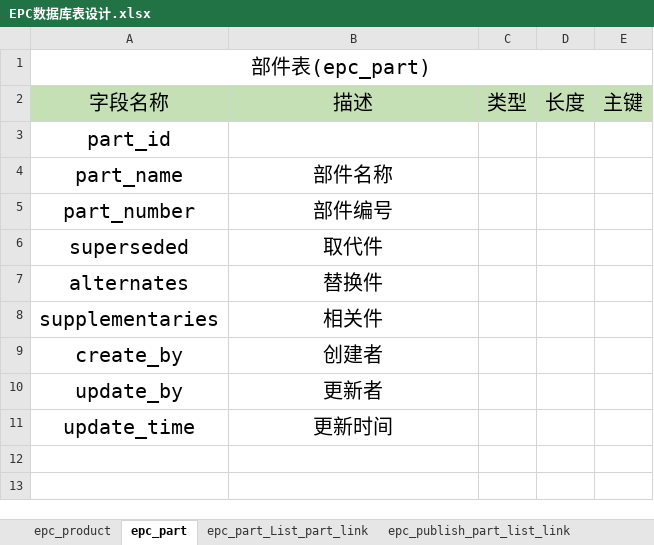
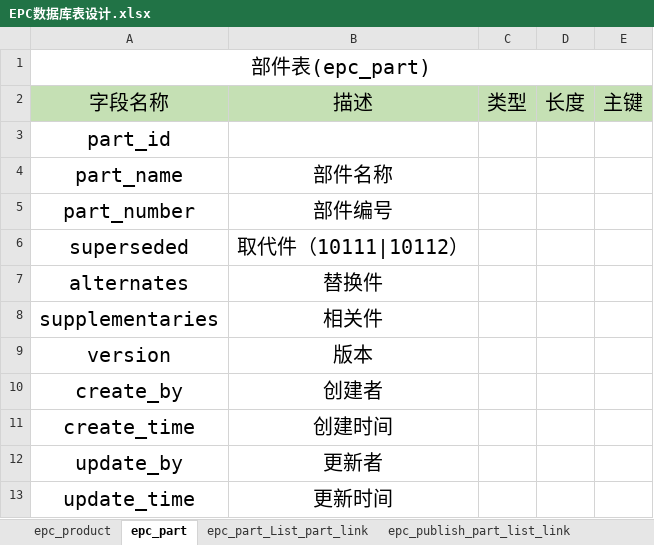
Before and after one commit to dzzzzz123/HELI_EPC, an Excel workbook: doc/EPC数据库表设计.xlsx, sheet epc_part, drawn as a sheet; values as stored, in another font and other column widths than the file's, no borders; the diff names each change by its address in the sheet, - before the commit and + after, or states it on an @@ line.

Commit message:
Update EPC数据库表设计.xlsx

```diff
--- a/doc/EPC数据库表设计.xlsx (sheet epc_part)
+++ b/doc/EPC数据库表设计.xlsx (sheet epc_part)
-B6: 取代件
+B6: 取代件（10111|10112）
+row 9: version | 版本
+row 11: create_time | 创建时间
```
Also changed, not shown: sheet epc_part_list.
